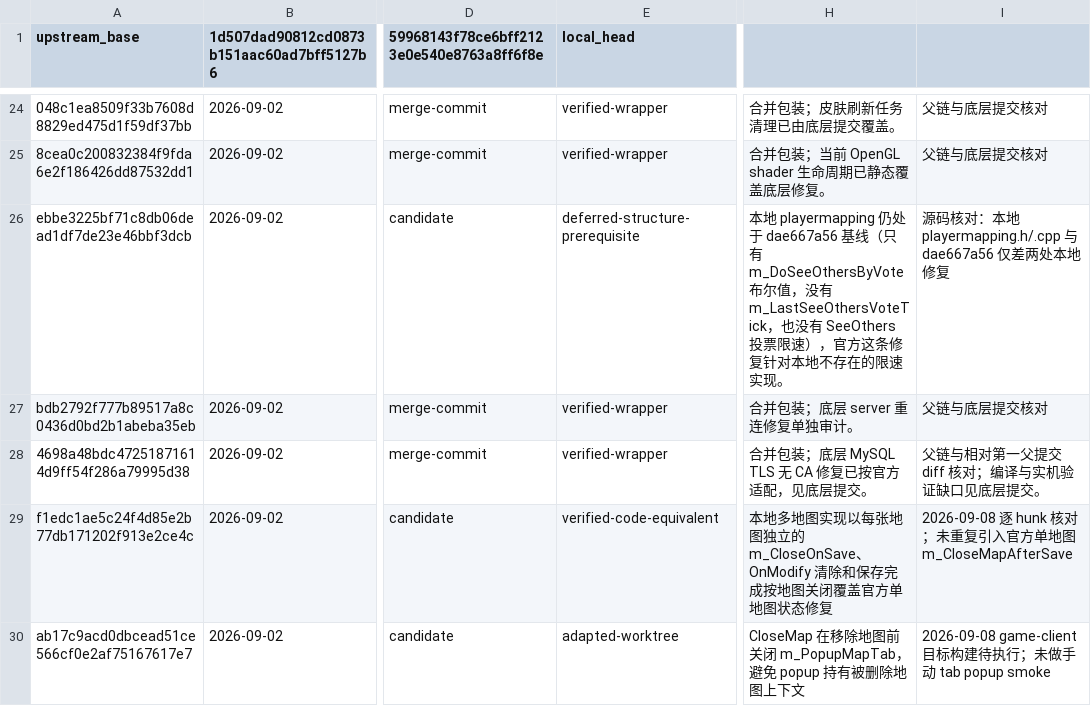
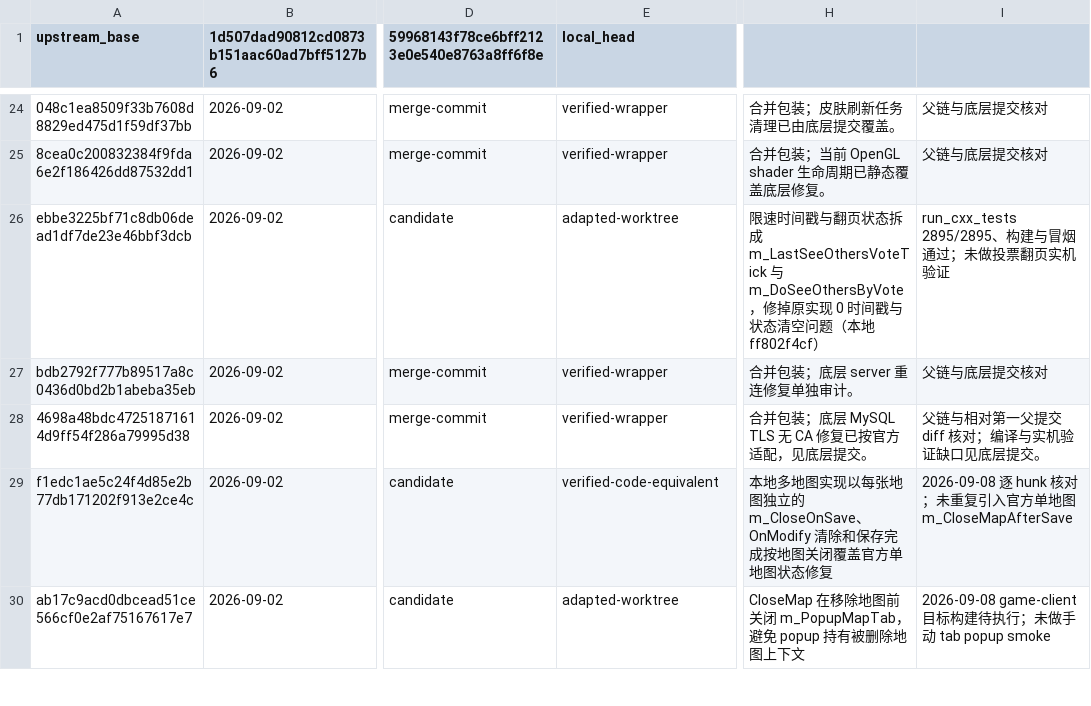
Before and after one commit to wuqie-xuanzhao/QmClient, a TSV file: docs/superpowers/plans/2026-09-08-DDNet新增提交台账.tsv, drawn as a sheet; only a part is shown, gaps mark what is left out; the diff covers the shown part only; the diff names each change by its address in the sheet, - before the commit and + after, or states it on an @@ line.

```diff
--- a/docs/superpowers/plans/2026-09-08-DDNet新增提交台账.tsv
+++ b/docs/superpowers/plans/2026-09-08-DDNet新增提交台账.tsv
-E26 (local_head): deferred-structure-prerequisite
+E26 (local_head): adapted-worktree
-H26: 本地 playermapping 仍处于 dae667a56 基线（只有 m_DoSeeOthersByVote 布尔值，没有 m_LastSeeOthersVoteTick，也没有 SeeOthers 投票限速），官方这条修复针对本地不存在的限速实现。
+H26: 限速时间戳与翻页状态拆成 m_LastSeeOthersVoteTick 与 m_DoSeeOthersByVote，修掉原实现 0 时间戳与状态清空问题（本地 ff802f4cf）
-I26: 源码核对：本地 playermapping.h/.cpp 与 dae667a56 仅差两处本地修复
+I26: run_cxx_tests 2895/2895、构建与冒烟通过；未做投票翻页实机验证
```
Also changed, not shown: 7 edited cells elsewhere in this file, docs/superpowers/plans/2026-09-08-DDNet旧台账复核.tsv, 2 other files.
